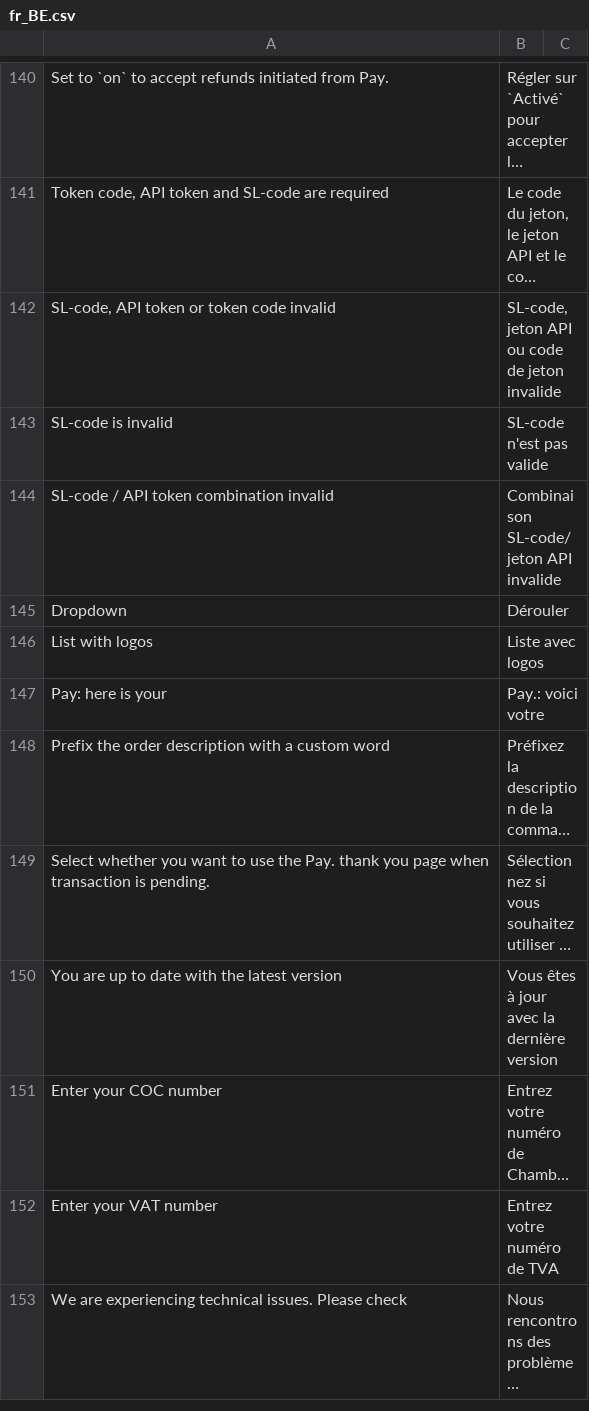
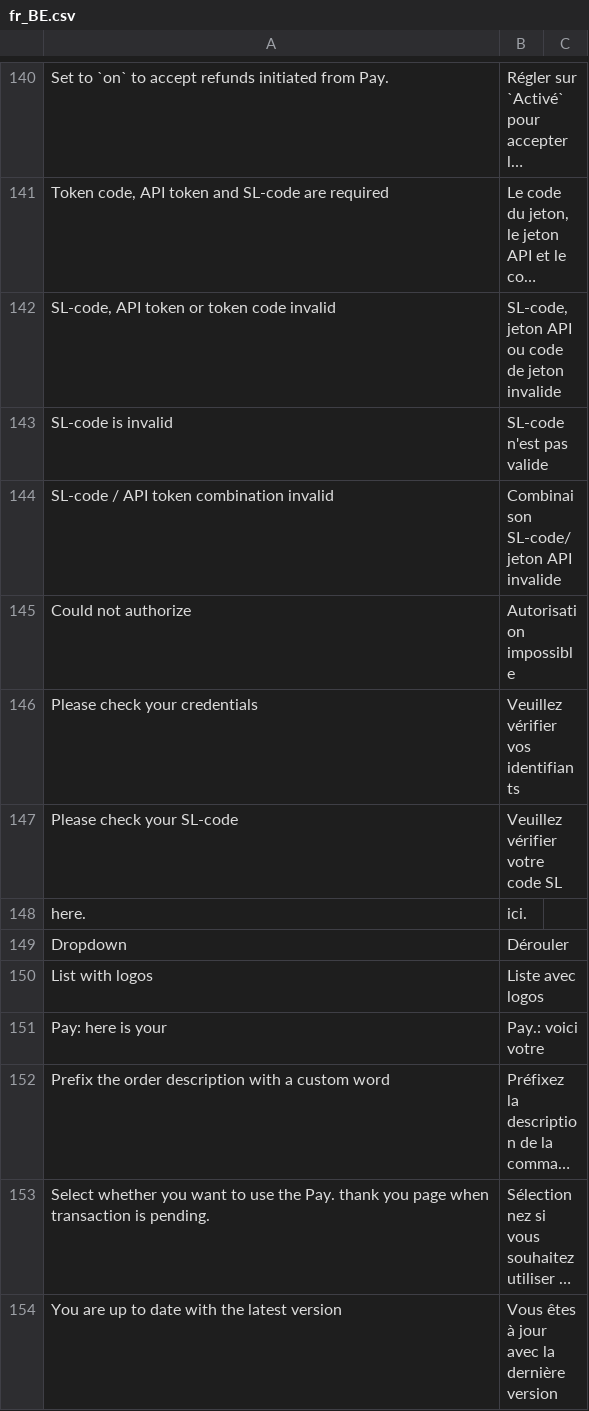
Before and after one commit to paynl/magento2-plugin, a CSV file: i18n/fr_BE.csv, drawn as a sheet; only a part is shown, gaps mark what is left out; the shorter side is filled out with more unchanged rows; long unchanged cells end in ….

```diff
--- a/i18n/fr_BE.csv
+++ b/i18n/fr_BE.csv
@@ -144,2 +144,6 @@
 "SL-code / API token combination invalid","Combinaison SL-code/jeton API invalide"
+"Could not authorize","Autorisation impossible"
+"Please check your credentials","Veuillez vérifier vos identifiants"
+"Please check your SL-code","Veuillez vérifier votre code SL"
+"here.","ici."
 "Dropdown","Dérouler"
```
Also changed, not shown: i18n/de_AT.csv, i18n/de_CH.csv, 11 other files.
